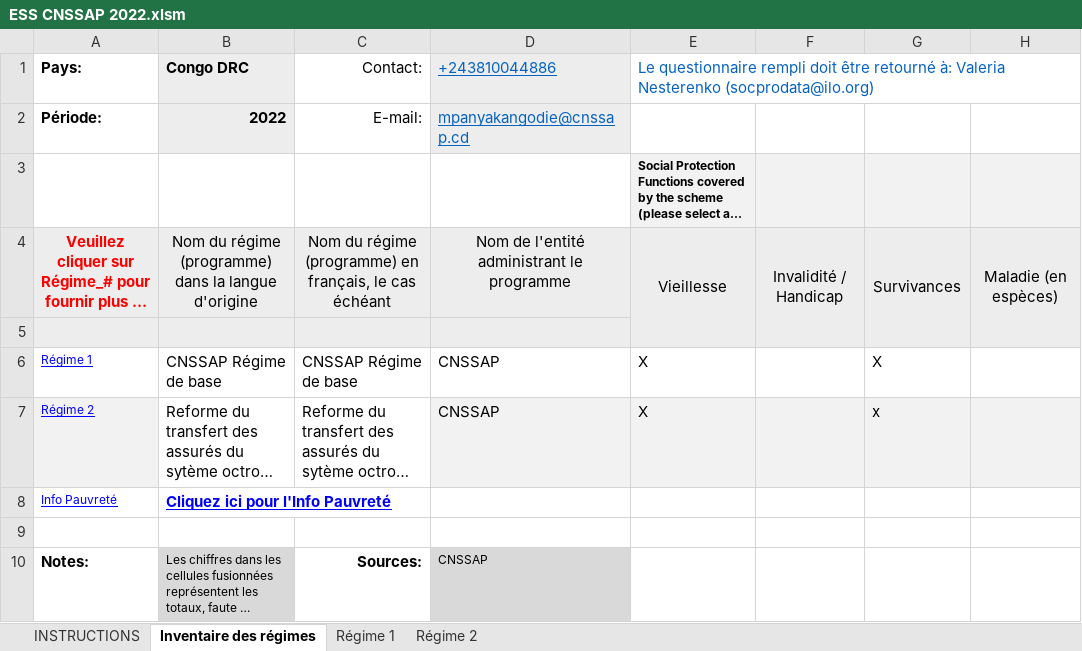
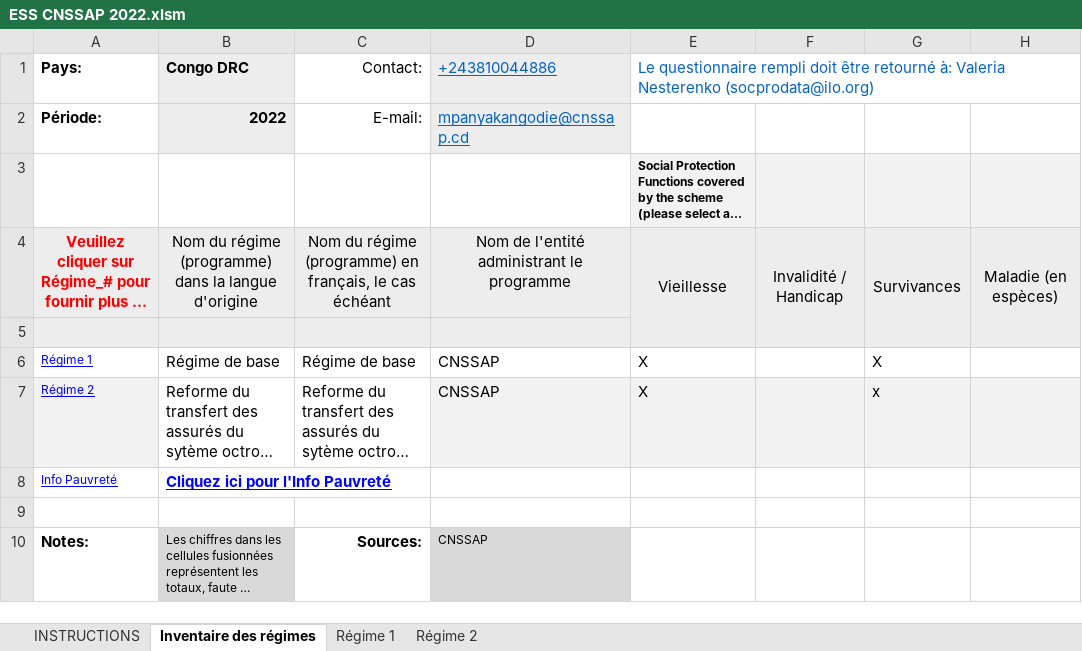
Before and after one commit to Mdiouf221/Bulletin_rdc_2026, an Excel workbook: 06_sources/ESS/ESS_CNSSAP/ESS CNSSAP 2022.xlsm, sheet Inventaire des régimes, drawn as a sheet; only a part is shown; long unchanged cells end in …; values as stored, in another font and other column widths than the file's, no borders; charts and pictures and conditional formats not drawn; the diff names each change by its address in the sheet, - before the commit and + after, or states it on an @@ line.

```diff
--- a/06_sources/ESS/ESS_CNSSAP/ESS CNSSAP 2022.xlsm (sheet Inventaire des régimes)
+++ b/06_sources/ESS/ESS_CNSSAP/ESS CNSSAP 2022.xlsm (sheet Inventaire des régimes)
-B6: CNSSAP Régime de base
+B6: Régime de base
-C6: CNSSAP Régime de base
+C6: Régime de base
```
Also changed, not shown: sheet Régime 1, 06_sources/ESS/ESS_CNSSAP/ESS CNSSAP 2023.xlsm, 47 other files.
